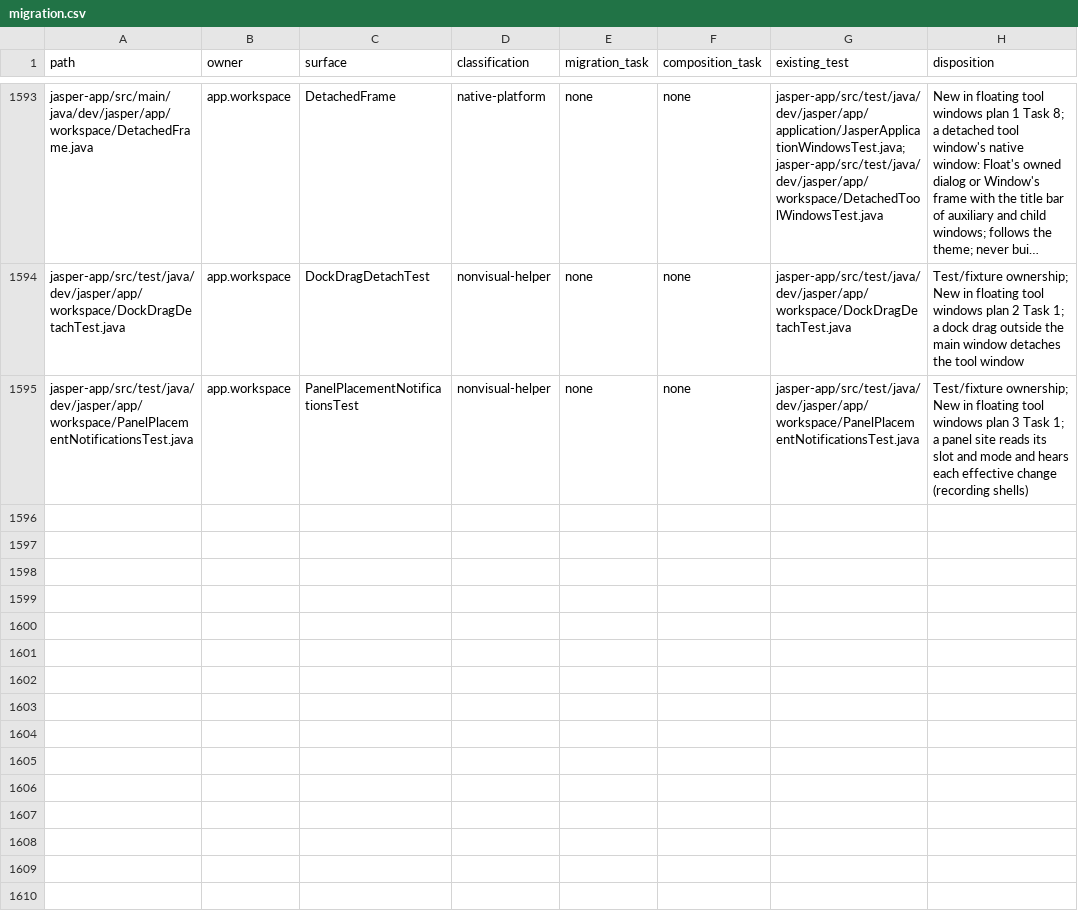
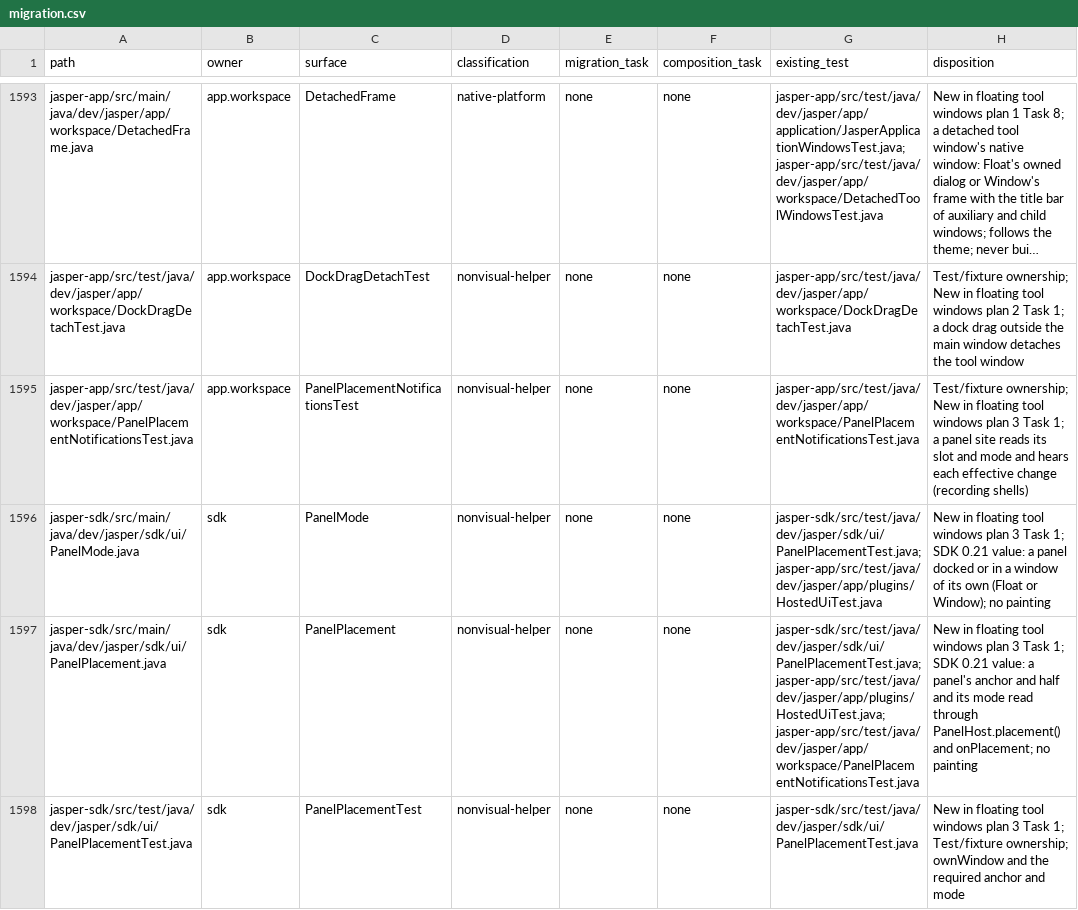
Before and after one commit to an0nn30/Jasper, a CSV file: docs/design/theme-engine/migration.csv, drawn as a sheet; only a part is shown, gaps mark what is left out; long unchanged cells end in ….

```diff
--- a/docs/design/theme-engine/migration.csv
+++ b/docs/design/theme-engine/migration.csv
@@ -1595 +1595,4 @@ jasper-app/src/test/java/dev/jasper/app/workspace/DockDragDetachTest.java,app.wo
 jasper-app/src/test/java/dev/jasper/app/workspace/PanelPlacementNotificationsTest.java,app.workspace,PanelPlacementNotificationsTest,nonvisual-helper,none,none,jasper-app/src/test/java/dev/jasper/app/workspace/PanelPlacementNotificationsTest.java,Test/fixture ownership; New in floating tool windows plan 3 Task 1; a panel site reads its slot and mode and hears each effective change (recording shells)
+jasper-sdk/src/main/java/dev/jasper/sdk/ui/PanelMode.java,sdk,PanelMode,nonvisual-helper,none,none,jasper-sdk/src/test/java/dev/jasper/sdk/ui/PanelPlacementTest.java;jasper-app/src/test/java/dev/jasper/app/plugins/HostedUiTest.java,New in floating tool windows plan 3 Task 1; SDK 0.21 value: a panel docked or in a window of its own (Float or Window); no painting
+jasper-sdk/src/main/java/dev/jasper/sdk/ui/PanelPlacement.java,sdk,PanelPlacement,nonvisual-helper,none,none,jasper-sdk/src/test/java/dev/jasper/sdk/ui/PanelPlacementTest.java;jasper-app/src/test/java/dev/jasper/app/plugins/HostedUiTest.java;jasper-app/src/test/java/dev/jasper/app/workspace/PanelPlacementNotificationsTest.java,New in floating tool windows plan 3 Task 1; SDK 0.21 value: a panel's anchor and half and its mode read through PanelHost.placement() and onPlacement; no painting
+jasper-sdk/src/test/java/dev/jasper/sdk/ui/PanelPlacementTest.java,sdk,PanelPlacementTest,nonvisual-helper,none,none,jasper-sdk/src/test/java/dev/jasper/sdk/ui/PanelPlacementTest.java,New in floating tool windows plan 3 Task 1; Test/fixture ownership; ownWindow and the required anchor and mode
```
Also changed, not shown: 4 other files.
